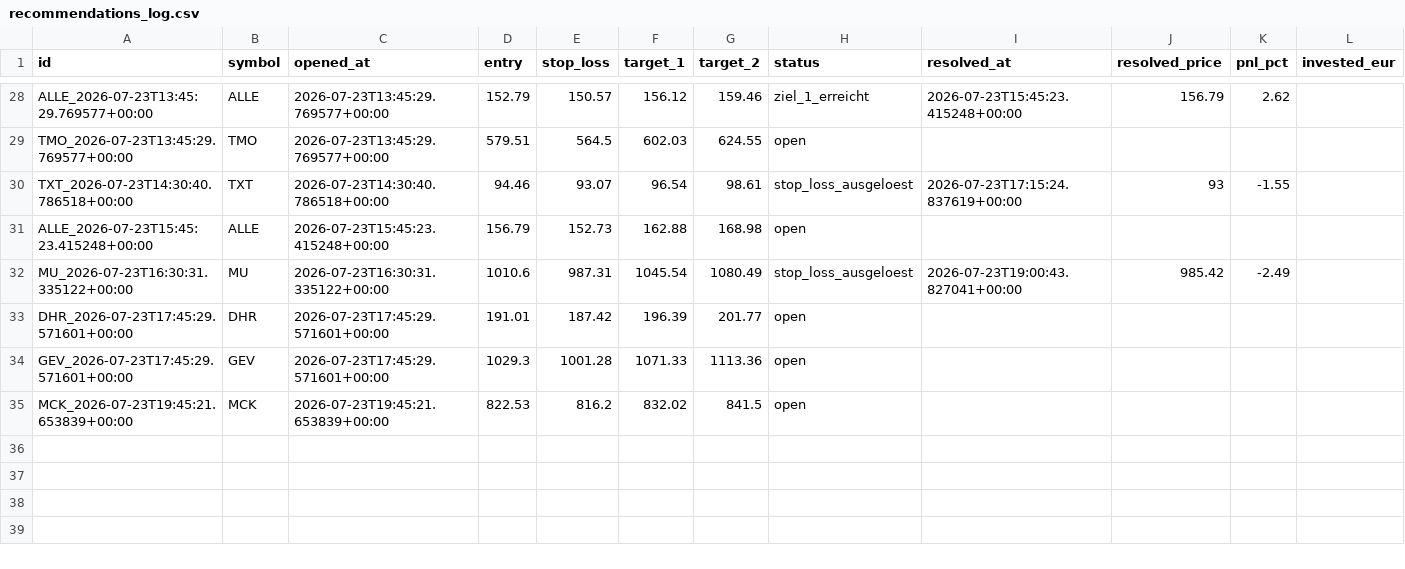
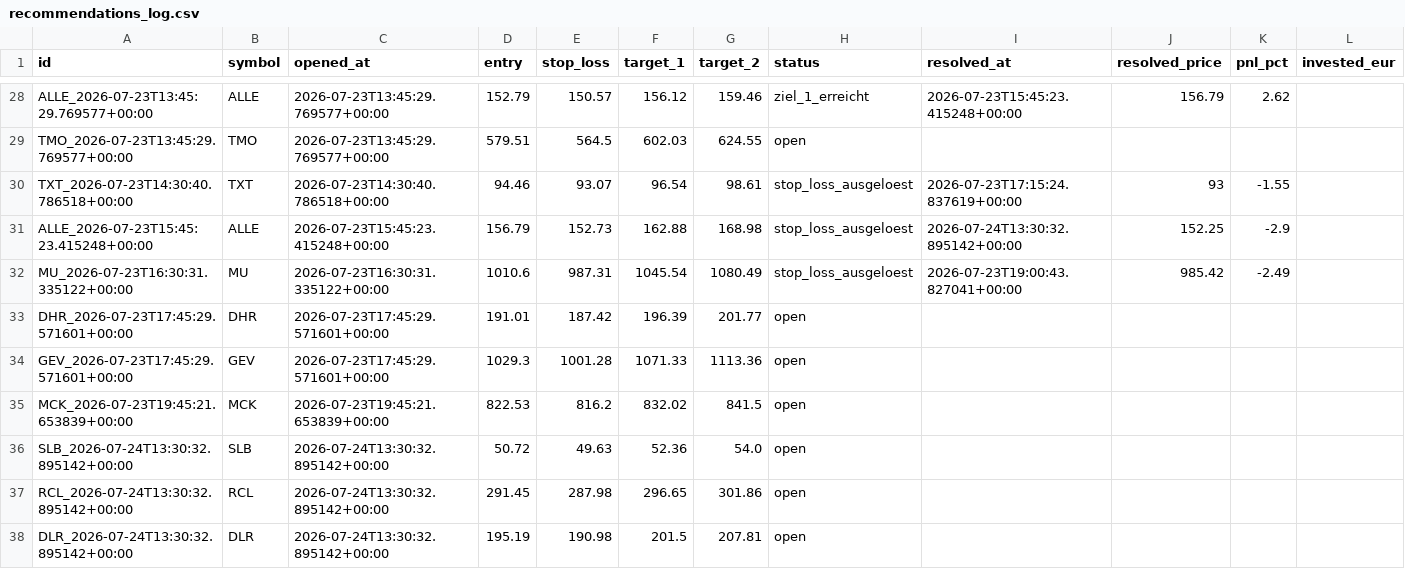
Before and after one commit to luiswolny-dot/Trading-Gehirn, a CSV file: data/recommendations_log.csv, drawn as a sheet; only a part is shown, gaps mark what is left out.

```diff
--- a/data/recommendations_log.csv
+++ b/data/recommendations_log.csv
@@ -30,3 +30,3 @@ TMO_2026-07-23T13:45:29.769577+00:00,TMO,2026-07-23T13:45:29.769577+00:00,579.51
 TXT_2026-07-23T14:30:40.786518+00:00,TXT,2026-07-23T14:30:40.786518+00:00,94.46,93.07,96.54,98.61,stop_loss_ausgeloest,2026-07-23T17:15:24.837619+00:00,93,-1.55,
-ALLE_2026-07-23T15:45:23.415248+00:00,ALLE,2026-07-23T15:45:23.415248+00:00,156.79,152.73,162.88,168.98,open,,,,
+ALLE_2026-07-23T15:45:23.415248+00:00,ALLE,2026-07-23T15:45:23.415248+00:00,156.79,152.73,162.88,168.98,stop_loss_ausgeloest,2026-07-24T13:30:32.895142+00:00,152.25,-2.9,
 MU_2026-07-23T16:30:31.335122+00:00,MU,2026-07-23T16:30:31.335122+00:00,1010.6,987.31,1045.54,1080.49,stop_loss_ausgeloest,2026-07-23T19:00:43.827041+00:00,985.42,-2.49,
@@ -35 +35,4 @@ GEV_2026-07-23T17:45:29.571601+00:00,GEV,2026-07-23T17:45:29.571601+00:00,1029.3
 MCK_2026-07-23T19:45:21.653839+00:00,MCK,2026-07-23T19:45:21.653839+00:00,822.53,816.2,832.02,841.5,open,,,,
+SLB_2026-07-24T13:30:32.895142+00:00,SLB,2026-07-24T13:30:32.895142+00:00,50.72,49.63,52.36,54.0,open,,,,
+RCL_2026-07-24T13:30:32.895142+00:00,RCL,2026-07-24T13:30:32.895142+00:00,291.45,287.98,296.65,301.86,open,,,,
+DLR_2026-07-24T13:30:32.895142+00:00,DLR,2026-07-24T13:30:32.895142+00:00,195.19,190.98,201.5,207.81,open,,,,
```
Also changed, not shown: 33 other files.
